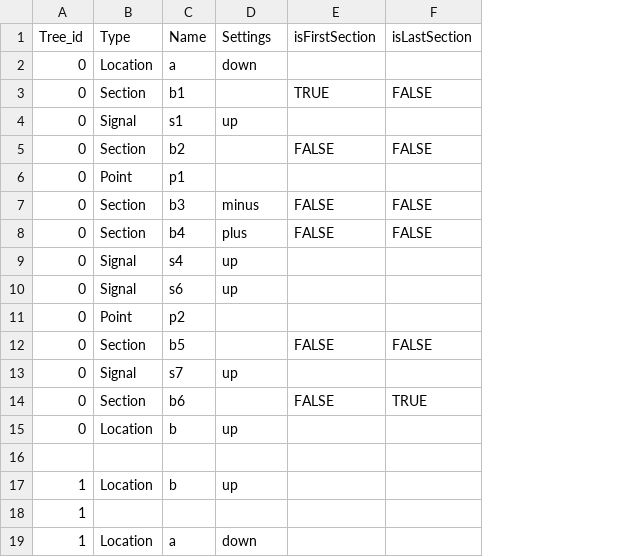
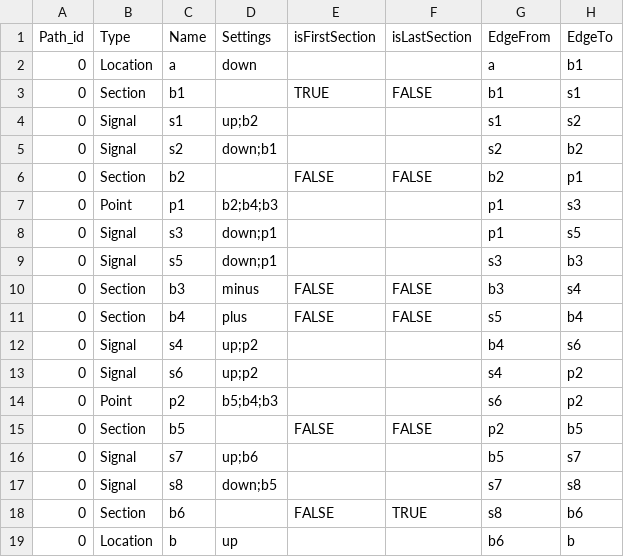
Before and after one commit to gregorymususa/csc8206-team7, a CSV file: database/Network_old.csv, drawn as a sheet; removed rows and columns are numbered as before the commit, all else as after; the diff names each change by its address in the sheet, - before the commit and + after, or states it on an @@ line.

```diff
--- a/database/Network_old.csv
+++ b/database/Network_old.csv
+column G (EdgeFrom), rows 2-4: a | b1 | s1; rows 6-7: b2 | p1; rows 10-16: b3 | s5 | b4 | s4 | s6 | p2 | b5; rows 18-19: s8 | b6
+column H (EdgeTo), rows 2-4: b1 | s1 | s2; rows 6-7: p1 | s3; rows 10-16: s4 | b4 | s6 | p2 | p2 | b5 | s7; rows 18-19: b6 | b
-A1: Tree_id
+A1: Path_id
-D4 (Settings): up
+D4 (Settings): up;b2
+row 5: 0 | Signal | s2 | down;b1 |  |  | s2 | b2
-D7 (Settings): (empty)
+D7 (Settings): b2;b4;b3
+row 8: 0 | Signal | s3 | down;p1 |  |  | p1 | s5
+row 9: 0 | Signal | s5 | down;p1 |  |  | s3 | b3
-D12:D13 (Settings): up
+D12:D13 (Settings): up;p2
-D14 (Settings): (empty)
+D14 (Settings): b5;b4;b3
-D16 (Settings): up
+D16 (Settings): up;b6
+row 17: 0 | Signal | s8 | down;b5 |  |  | s7 | s8
-row 16: (empty)
-row 17: 1 | Location | b | up
-row 18: 1
-row 19: 1 | Location | a | down
```
Also changed, not shown: database/Network.csv, 1 other file.
